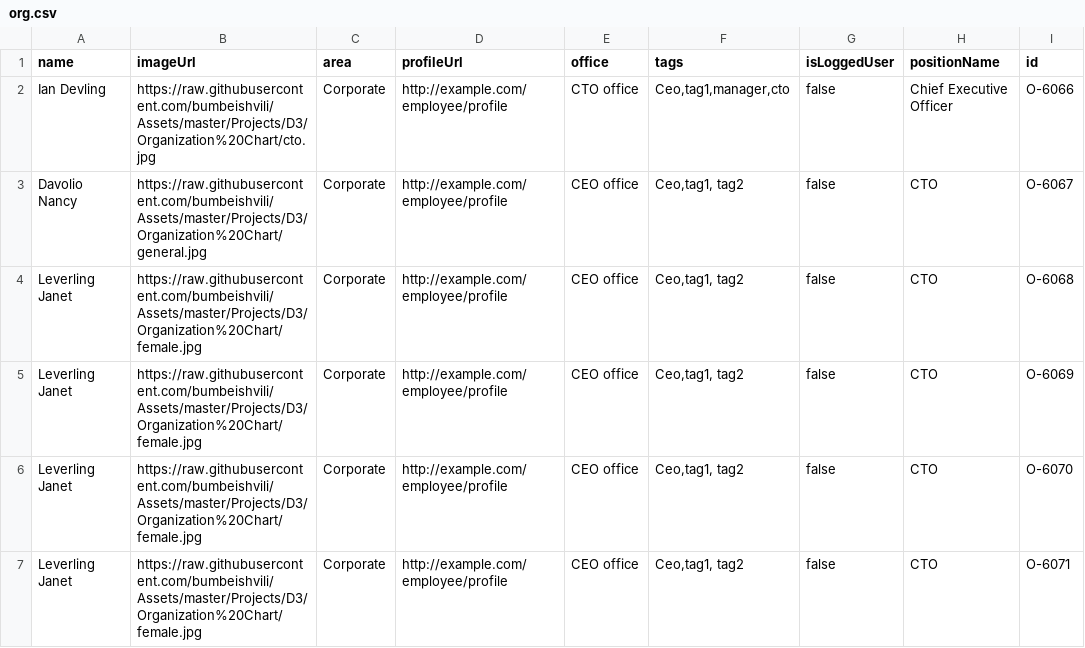
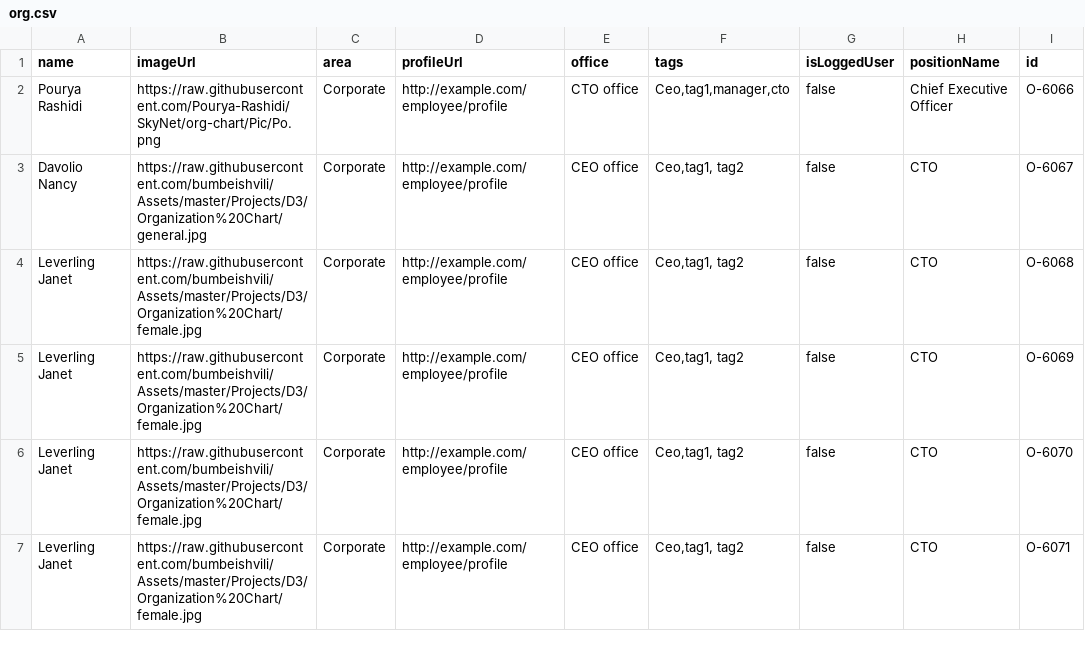
Before and after one commit to Pourya-Rashidi/SkyNet, a CSV file: org-chart/org.csv, drawn as a sheet; only a part is shown; the diff names each change by its address in the sheet, - before the commit and + after, or states it on an @@ line.

Commit message:
Update org.csv

```diff
--- a/org-chart/org.csv
+++ b/org-chart/org.csv
-A2 (name): Ian Devling
+A2 (name): Pourya Rashidi
-B2 (imageUrl): https://raw.githubusercontent.com/bumbeishvili/Assets/master/Projects/D3/Organization%20Chart/cto.jpg
+B2 (imageUrl): https://raw.githubusercontent.com/Pourya-Rashidi/SkyNet/org-chart/Pic/Po.png
```
